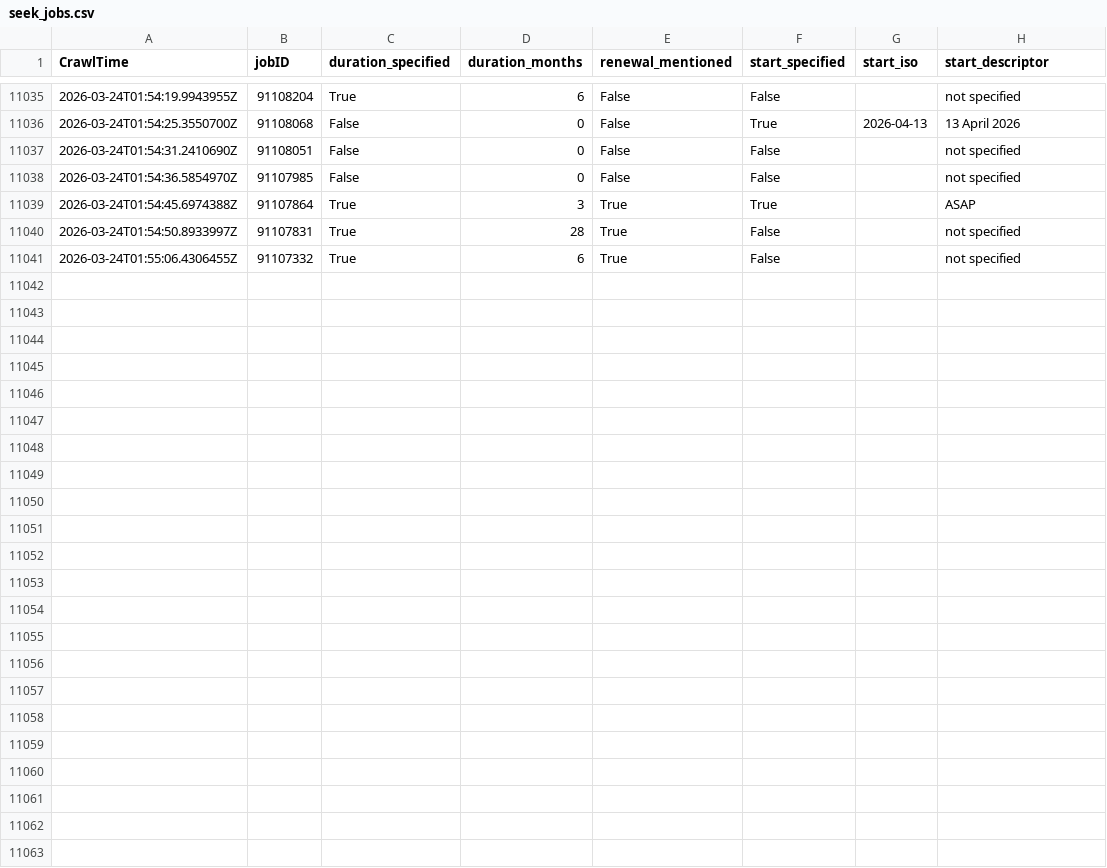
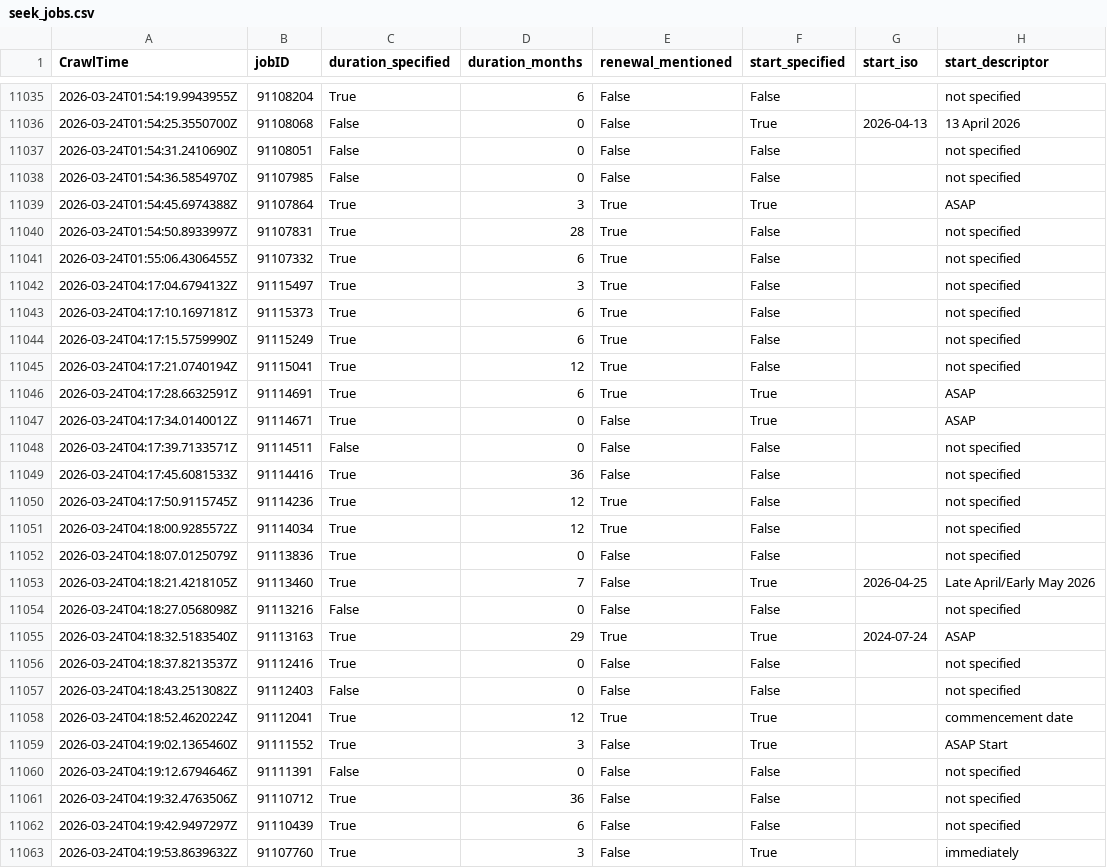
Before and after one commit to adverbdizzy7d/Seek-Jobs, a CSV file: data/seek_jobs.csv, drawn as a sheet; only a part is shown, gaps mark what is left out.

```diff
--- a/data/seek_jobs.csv
+++ b/data/seek_jobs.csv
@@ -11041 +11041,23 @@ CrawlTime,jobID,duration_specified,duration_months,renewal_mentioned,start_speci
 "2026-03-24T01:55:06.4306455Z","91107332","True","6","True","False","","not specified"
+"2026-03-24T04:17:04.6794132Z","91115497","True","3","True","False","","not specified"
+"2026-03-24T04:17:10.1697181Z","91115373","True","6","True","False","","not specified"
+"2026-03-24T04:17:15.5759990Z","91115249","True","6","True","False","","not specified"
+"2026-03-24T04:17:21.0740194Z","91115041","True","12","True","False","","not specified"
+"2026-03-24T04:17:28.6632591Z","91114691","True","6","True","True","","ASAP"
+"2026-03-24T04:17:34.0140012Z","91114671","True","0","False","True","","ASAP"
+"2026-03-24T04:17:39.7133571Z","91114511","False","0","False","False","","not specified"
+"2026-03-24T04:17:45.6081533Z","91114416","True","36","False","False","","not specified"
+"2026-03-24T04:17:50.9115745Z","91114236","True","12","True","False","","not specified"
+"2026-03-24T04:18:00.9285572Z","91114034","True","12","True","False","","not specified"
+"2026-03-24T04:18:07.0125079Z","91113836","True","0","False","False","","not specified"
+"2026-03-24T04:18:21.4218105Z","91113460","True","7","False","True","2026-04-25","Late April/Early May 2026"
+"2026-03-24T04:18:27.0568098Z","91113216","False","0","False","False","","not specified"
+"2026-03-24T04:18:32.5183540Z","91113163","True","29","True","True","2024-07-24","ASAP"
+"2026-03-24T04:18:37.8213537Z","91112416","True","0","False","False","","not specified"
+"2026-03-24T04:18:43.2513082Z","91112403","False","0","False","False","","not specified"
+"2026-03-24T04:18:52.4620224Z","91112041","True","12","True","True","","commencement date"
+"2026-03-24T04:19:02.1365460Z","91111552","True","3","False","True","","ASAP Start"
+"2026-03-24T04:19:12.6794646Z","91111391","False","0","False","False","","not specified"
+"2026-03-24T04:19:32.4763506Z","91110712","True","36","False","False","","not specified"
+"2026-03-24T04:19:42.9497297Z","91110439","True","6","False","False","","not specified"
+"2026-03-24T04:19:53.8639632Z","91107760","True","3","False","True","","immediately"
```
